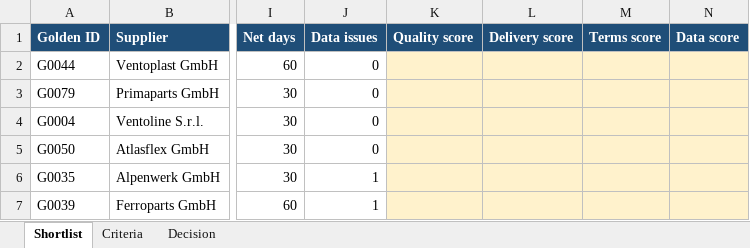
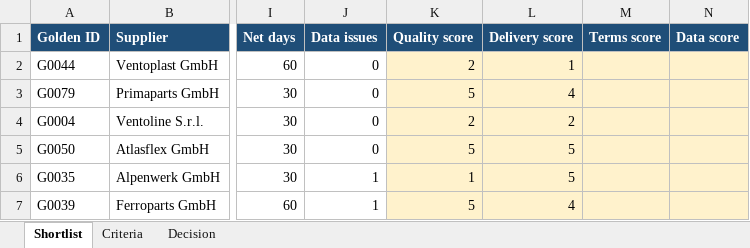
Before and after one commit to nurdanikbals5-collab/supplier-data-health-check, an Excel workbook: excel/Supplier_Decision_Template.xlsx, sheet Shortlist, drawn as a sheet; only a part is shown, gaps mark what is left out; values as stored, in another font and other column widths than the file's, no borders; table styles not drawn; the diff names each change by its address in the sheet, - before the commit and + after, or states it on an @@ line.

Commit message:
M9 step 1: quality and delivery scores with IFS (PPM and OTD thresholds)

```diff
--- a/excel/Supplier_Decision_Template.xlsx (sheet Shortlist)
+++ b/excel/Supplier_Decision_Template.xlsx (sheet Shortlist)
-K2 (Quality score): (empty)
+K2 (Quality score): 2
-L2 (Delivery score): (empty)
+L2 (Delivery score): 1
-K3 (Quality score): (empty)
+K3 (Quality score): 5
-L3 (Delivery score): (empty)
+L3 (Delivery score): 4
-K4 (Quality score): (empty)
+K4 (Quality score): 2
-L4 (Delivery score): (empty)
+L4 (Delivery score): 2
-K5 (Quality score): (empty)
+K5 (Quality score): 5
-L5:L6 (Delivery score): (empty)
+L5:L6 (Delivery score): 5
-K6 (Quality score): (empty)
+K6 (Quality score): 1
-K7 (Quality score): (empty)
+K7 (Quality score): 5
-L7 (Delivery score): (empty)
+L7 (Delivery score): 4
```
Also changed, not shown: sheet Criteria.
